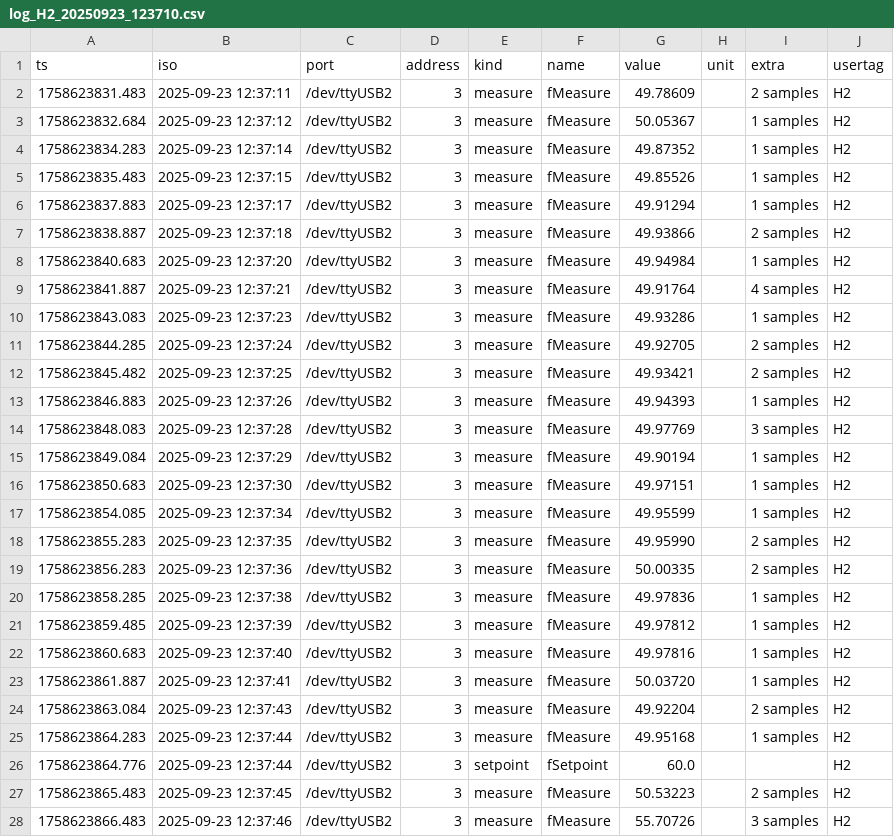
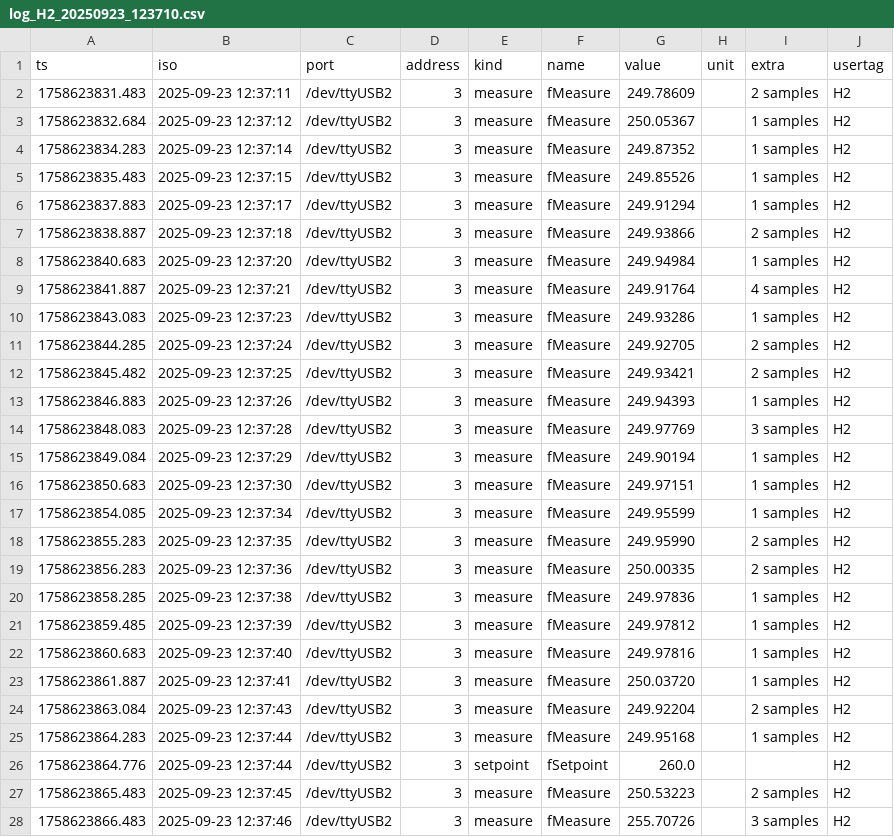
Before and after one commit to ArJKloek/FlowControl, a CSV file: Data/log_H2_20250923_123710.csv, drawn as a sheet; only a part is shown; the diff covers the shown part only.

Commit message:
Update log_H2_20250923_123710.csv

```diff
--- a/Data/log_H2_20250923_123710.csv
+++ b/Data/log_H2_20250923_123710.csv
@@ -1,28 +1,28 @@
 ts,iso,port,address,kind,name,value,unit,extra,usertag
-1758623831.483,2025-09-23 12:37:11,/dev/ttyUSB2,3,measure,fMeasure,49.78609,,2 samples,H2
-1758623832.684,2025-09-23 12:37:12,/dev/ttyUSB2,3,measure,fMeasure,50.05367,,1 samples,H2
-1758623834.283,2025-09-23 12:37:14,/dev/ttyUSB2,3,measure,fMeasure,49.87352,,1 samples,H2
-1758623835.483,2025-09-23 12:37:15,/dev/ttyUSB2,3,measure,fMeasure,49.85526,,1 samples,H2
-1758623837.883,2025-09-23 12:37:17,/dev/ttyUSB2,3,measure,fMeasure,49.91294,,1 samples,H2
-1758623838.887,2025-09-23 12:37:18,/dev/ttyUSB2,3,measure,fMeasure,49.93866,,2 samples,H2
-1758623840.683,2025-09-23 12:37:20,/dev/ttyUSB2,3,measure,fMeasure,49.94984,,1 samples,H2
-1758623841.887,2025-09-23 12:37:21,/dev/ttyUSB2,3,measure,fMeasure,49.91764,,4 samples,H2
-1758623843.083,2025-09-23 12:37:23,/dev/ttyUSB2,3,measure,fMeasure,49.93286,,1 samples,H2
-1758623844.285,2025-09-23 12:37:24,/dev/ttyUSB2,3,measure,fMeasure,49.92705,,2 samples,H2
-1758623845.482,2025-09-23 12:37:25,/dev/ttyUSB2,3,measure,fMeasure,49.93421,,2 samples,H2
-1758623846.883,2025-09-23 12:37:26,/dev/ttyUSB2,3,measure,fMeasure,49.94393,,1 samples,H2
-1758623848.083,2025-09-23 12:37:28,/dev/ttyUSB2,3,measure,fMeasure,49.97769,,3 samples,H2
-1758623849.084,2025-09-23 12:37:29,/dev/ttyUSB2,3,measure,fMeasure,49.90194,,1 samples,H2
-1758623850.683,2025-09-23 12:37:30,/dev/ttyUSB2,3,measure,fMeasure,49.97151,,1 samples,H2
-1758623854.085,2025-09-23 12:37:34,/dev/ttyUSB2,3,measure,fMeasure,49.95599,,1 samples,H2
-1758623855.283,2025-09-23 12:37:35,/dev/ttyUSB2,3,measure,fMeasure,49.95990,,2 samples,H2
-1758623856.283,2025-09-23 12:37:36,/dev/ttyUSB2,3,measure,fMeasure,50.00335,,2 samples,H2
-1758623858.285,2025-09-23 12:37:38,/dev/ttyUSB2,3,measure,fMeasure,49.97836,,1 samples,H2
-1758623859.485,2025-09-23 12:37:39,/dev/ttyUSB2,3,measure,fMeasure,49.97812,,1 samples,H2
-1758623860.683,2025-09-23 12:37:40,/dev/ttyUSB2,3,measure,fMeasure,49.97816,,1 samples,H2
-1758623861.887,2025-09-23 12:37:41,/dev/ttyUSB2,3,measure,fMeasure,50.03720,,1 samples,H2
-1758623863.084,2025-09-23 12:37:43,/dev/ttyUSB2,3,measure,fMeasure,49.92204,,2 samples,H2
-1758623864.283,2025-09-23 12:37:44,/dev/ttyUSB2,3,measure,fMeasure,49.95168,,1 samples,H2
-1758623864.776,2025-09-23 12:37:44,/dev/ttyUSB2,3,setpoint,fSetpoint,60.0,,,H2
-1758623865.483,2025-09-23 12:37:45,/dev/ttyUSB2,3,measure,fMeasure,50.53223,,2 samples,H2
-1758623866.483,2025-09-23 12:37:46,/dev/ttyUSB2,3,measure,fMeasure,55.70726,,3 samples,H2
+1758623831.483,2025-09-23 12:37:11,/dev/ttyUSB2,3,measure,fMeasure,249.78609,,2 samples,H2
+1758623832.684,2025-09-23 12:37:12,/dev/ttyUSB2,3,measure,fMeasure,250.05367,,1 samples,H2
+1758623834.283,2025-09-23 12:37:14,/dev/ttyUSB2,3,measure,fMeasure,249.87352,,1 samples,H2
+1758623835.483,2025-09-23 12:37:15,/dev/ttyUSB2,3,measure,fMeasure,249.85526,,1 samples,H2
+1758623837.883,2025-09-23 12:37:17,/dev/ttyUSB2,3,measure,fMeasure,249.91294,,1 samples,H2
+1758623838.887,2025-09-23 12:37:18,/dev/ttyUSB2,3,measure,fMeasure,249.93866,,2 samples,H2
+1758623840.683,2025-09-23 12:37:20,/dev/ttyUSB2,3,measure,fMeasure,249.94984,,1 samples,H2
+1758623841.887,2025-09-23 12:37:21,/dev/ttyUSB2,3,measure,fMeasure,249.91764,,4 samples,H2
+1758623843.083,2025-09-23 12:37:23,/dev/ttyUSB2,3,measure,fMeasure,249.93286,,1 samples,H2
+1758623844.285,2025-09-23 12:37:24,/dev/ttyUSB2,3,measure,fMeasure,249.92705,,2 samples,H2
+1758623845.482,2025-09-23 12:37:25,/dev/ttyUSB2,3,measure,fMeasure,249.93421,,2 samples,H2
+1758623846.883,2025-09-23 12:37:26,/dev/ttyUSB2,3,measure,fMeasure,249.94393,,1 samples,H2
+1758623848.083,2025-09-23 12:37:28,/dev/ttyUSB2,3,measure,fMeasure,249.97769,,3 samples,H2
+1758623849.084,2025-09-23 12:37:29,/dev/ttyUSB2,3,measure,fMeasure,249.90194,,1 samples,H2
+1758623850.683,2025-09-23 12:37:30,/dev/ttyUSB2,3,measure,fMeasure,249.97151,,1 samples,H2
+1758623854.085,2025-09-23 12:37:34,/dev/ttyUSB2,3,measure,fMeasure,249.95599,,1 samples,H2
+1758623855.283,2025-09-23 12:37:35,/dev/ttyUSB2,3,measure,fMeasure,249.95990,,2 samples,H2
+1758623856.283,2025-09-23 12:37:36,/dev/ttyUSB2,3,measure,fMeasure,250.00335,,2 samples,H2
+1758623858.285,2025-09-23 12:37:38,/dev/ttyUSB2,3,measure,fMeasure,249.97836,,1 samples,H2
+1758623859.485,2025-09-23 12:37:39,/dev/ttyUSB2,3,measure,fMeasure,249.97812,,1 samples,H2
+1758623860.683,2025-09-23 12:37:40,/dev/ttyUSB2,3,measure,fMeasure,249.97816,,1 samples,H2
+1758623861.887,2025-09-23 12:37:41,/dev/ttyUSB2,3,measure,fMeasure,250.03720,,1 samples,H2
+1758623863.084,2025-09-23 12:37:43,/dev/ttyUSB2,3,measure,fMeasure,249.92204,,2 samples,H2
+1758623864.283,2025-09-23 12:37:44,/dev/ttyUSB2,3,measure,fMeasure,249.95168,,1 samples,H2
+1758623864.776,2025-09-23 12:37:44,/dev/ttyUSB2,3,setpoint,fSetpoint,260.0,,,H2
+1758623865.483,2025-09-23 12:37:45,/dev/ttyUSB2,3,measure,fMeasure,250.53223,,2 samples,H2
+1758623866.483,2025-09-23 12:37:46,/dev/ttyUSB2,3,measure,fMeasure,255.70726,,3 samples,H2
```
Also changed, not shown: 140 edited cells elsewhere in this file.
